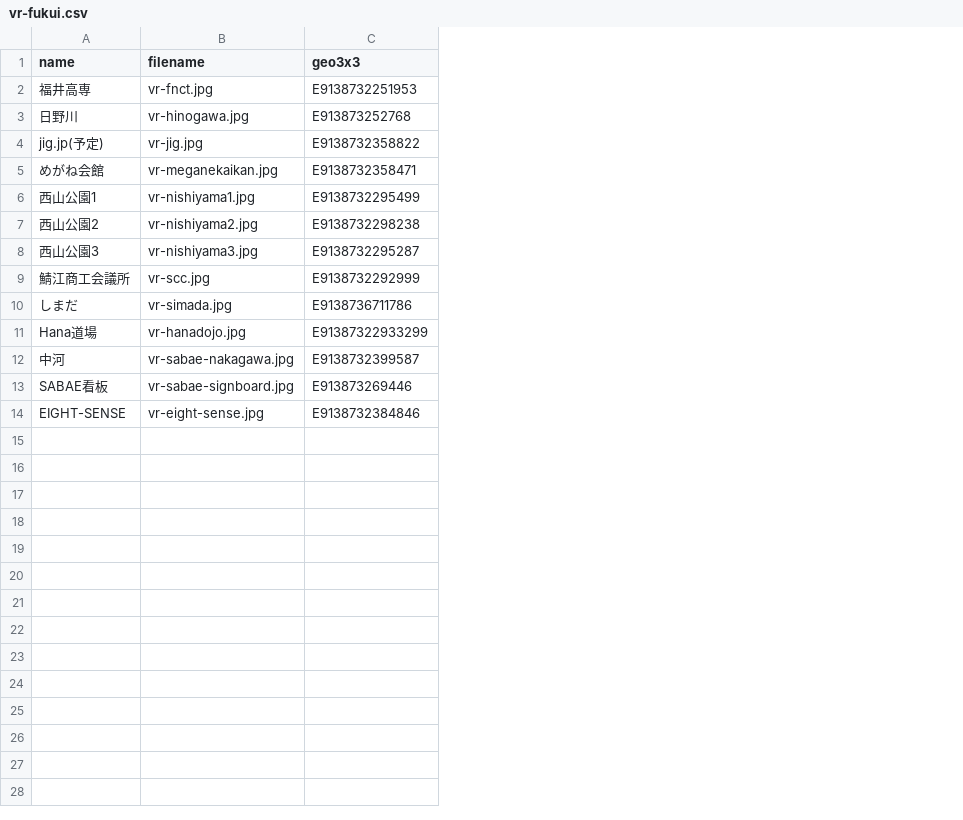
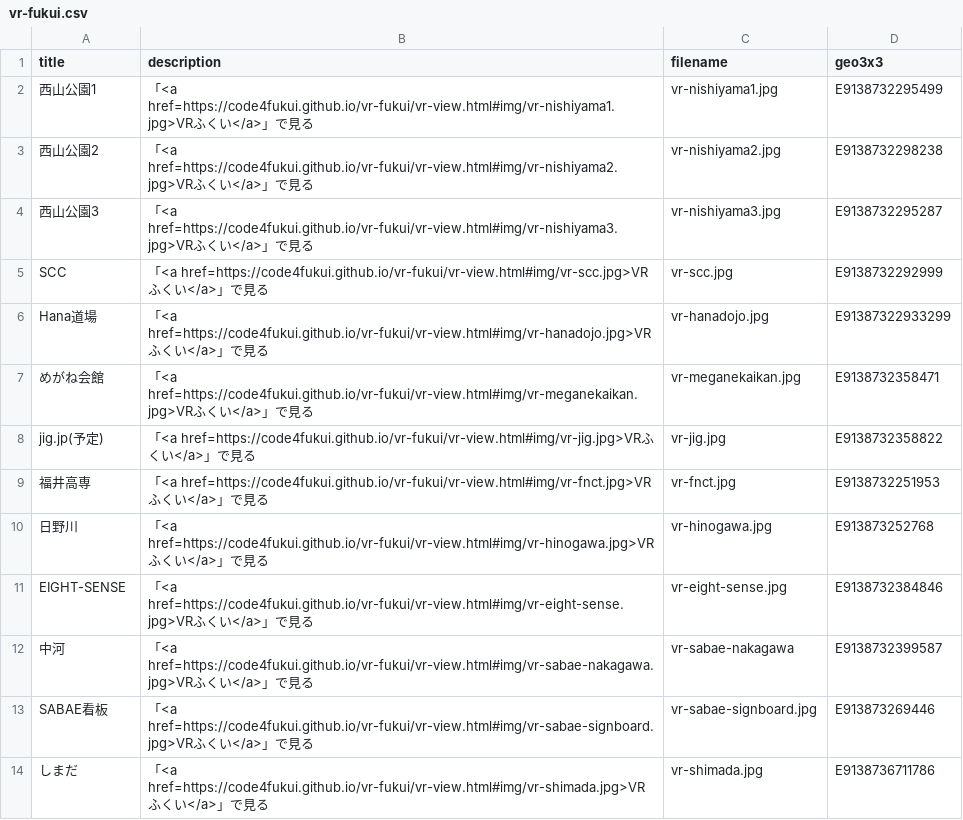
Before and after one commit to code4fukui/vr-fukui, a CSV file: vr-fukui.csv, drawn as a sheet; removed rows and columns are numbered as before the commit, all else as after; the diff names each change by its address in the sheet, - before the commit and + after, or states it on an @@ line.

```diff
--- a/vr-fukui.csv
+++ b/vr-fukui.csv
+column B (description), rows 2-6: 「<a href=https://code4fukui.github.io/vr-fukui/vr-view.html#img/vr-nishiyama1.jpg>VRふくい</a>」で見る | 「<a href=https://code4fukui.github.io/vr-fukui/vr-view.html#img/vr-nishiyama2.jpg>VRふくい</a>」で見る | 「<a href=https://code4fukui.github.io/vr-fukui/vr-view.html#img/vr-nishiyama3.jpg>VRふくい</a>」で見る | 「<a href=https://code4fukui.github.io/vr-fukui/vr-view.html#img/vr-scc.jpg>VRふくい</a>」で見る | 「<a href=https://code4fukui.github.io/vr-fukui/vr-view.html#img/vr-hanadojo.jpg>VRふくい</a>」で見る; rows 12-13: 「<a href=https://code4fukui.github.io/vr-fukui/vr-view.html#img/vr-sabae-nakagawa.jpg>VRふくい</a>」で見る | 「<a href=https://code4fukui.github.io/vr-fukui/vr-view.html#img/vr-sabae-signboard.jpg>VRふくい</a>」で見る
-A1: name
+A1: title
-A5 (title): 鯖江商工会議所
+A5 (title): SCC
-row 10: しまだ | vr-simada.jpg | E9138736711786
@@ row 5 moved to row 7: めがね会館 @@
@@ row 4 moved to row 8: jig.jp(予定) @@
@@ row 2 moved to row 9: 福井高専 @@
@@ row 3 moved to row 10: 日野川 @@
@@ row 14 moved to row 11: EIGHT-SENSE @@
-C12 (filename): vr-sabae-nakagawa.jpg
+C12 (filename): vr-sabae-nakagawa
+row 14: しまだ | 「<a href=https://code4fukui.github.io/vr-fukui/vr-view.html#img/vr-shimada.jpg>VRふくい</a>」で見る | vr-shimada.jpg | E9138736711786
```
Also changed, not shown: 1 other file.
